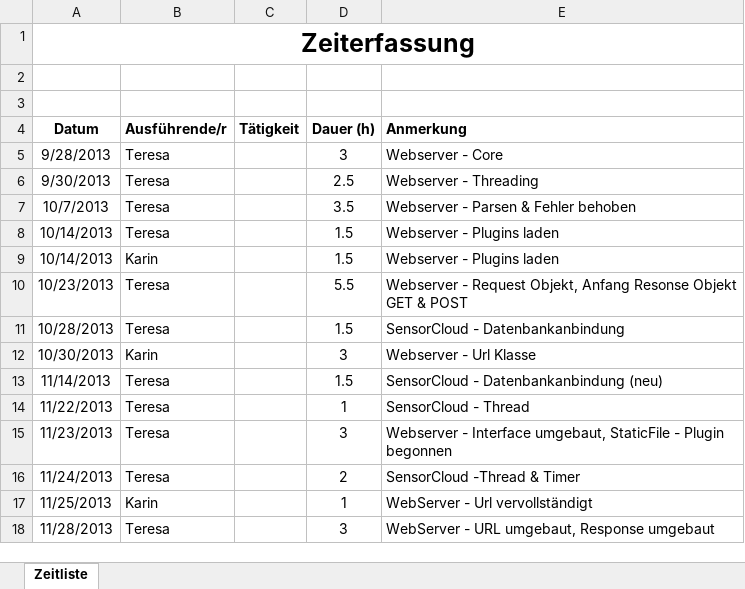
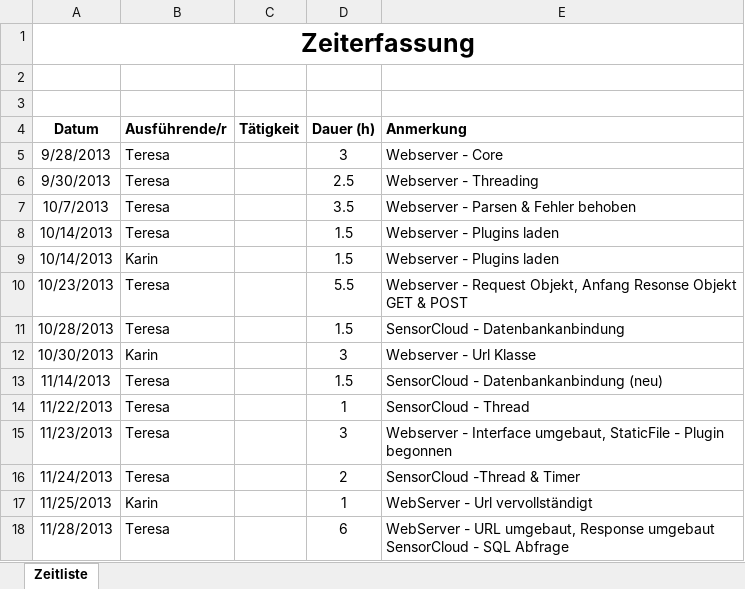
Before and after one commit to karinmae/SWE1, an Excel workbook: WebServer/Zeiterfassung.xlsx, sheet Zeitliste, drawn as a sheet; values as stored, in another font and other column widths than the file's, no borders; the diff names each change by its address in the sheet, - before the commit and + after, or states it on an @@ line.

```diff
--- a/WebServer/Zeiterfassung.xlsx (sheet Zeitliste)
+++ b/WebServer/Zeiterfassung.xlsx (sheet Zeitliste)
-D18 (Dauer (h)): 3
+D18 (Dauer (h)): 6
-E18 (Anmerkung): …Response umgebaut
+E18 (Anmerkung): …Response umgebaut SensorCloud - SQL Abfrage
```
Also changed, not shown: 54 other files.
